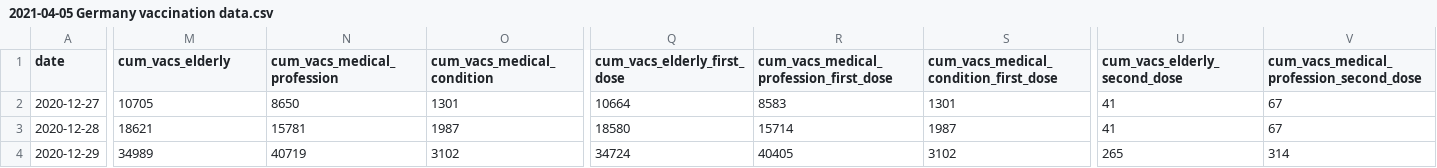
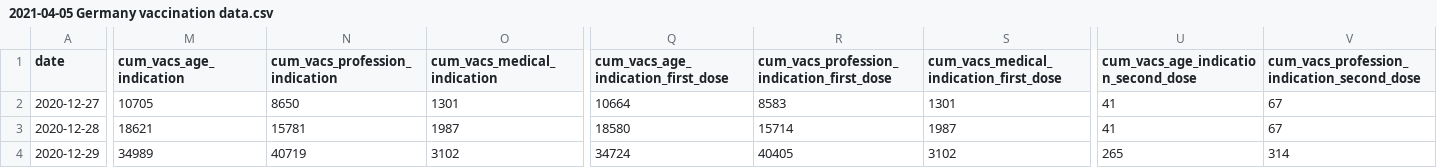
Before and after one commit to yuvaltoledano/COVID19-Tracking, a CSV file: Data Files/Vaccinations/2021-04-05 Germany vaccination data.csv, drawn as a sheet; only a part is shown, gaps mark what is left out; the diff covers the shown part only; the diff names each change by its address in the sheet, - before the commit and + after, or states it on an @@ line.

```diff
--- a/Data Files/Vaccinations/2021-04-05 Germany vaccination data.csv
+++ b/Data Files/Vaccinations/2021-04-05 Germany vaccination data.csv
-M1: cum_vacs_elderly
+M1: cum_vacs_age_indication
-N1: cum_vacs_medical_profession
+N1: cum_vacs_profession_indication
-O1: cum_vacs_medical_condition
+O1: cum_vacs_medical_indication
-Q1: cum_vacs_elderly_first_dose
+Q1: cum_vacs_age_indication_first_dose
-R1: cum_vacs_medical_profession_first_dose
+R1: cum_vacs_profession_indication_first_dose
-S1: cum_vacs_medical_condition_first_dose
+S1: cum_vacs_medical_indication_first_dose
-U1: cum_vacs_elderly_second_dose
+U1: cum_vacs_age_indication_second_dose
-V1: cum_vacs_medical_profession_second_dose
+V1: cum_vacs_profession_indication_second_dose
```
Also changed, not shown: 4 edited cells elsewhere in this file, 1 other file.
